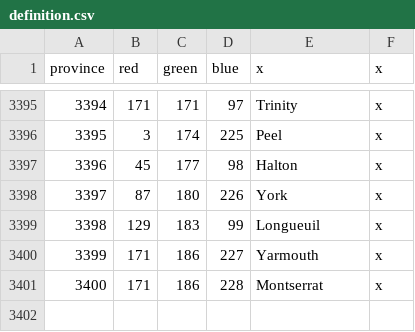
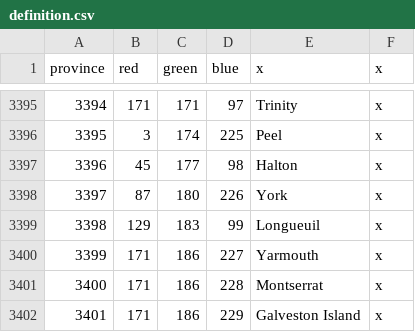
Before and after one commit to Yard1/After-the-End-Wild-Wasteland, a CSV file: map/definition.csv, drawn as a sheet; only a part is shown, gaps mark what is left out.

```diff
--- a/map/definition.csv
+++ b/map/definition.csv
@@ -3401 +3401,2 @@ province;red;green;blue;x;x
 3400;171;186;228;Montserrat;x
+3401;171;186;229;Galveston Island;x
```
Also changed, not shown: localisation/0000_atewww_misc.csv, 23 other files.
